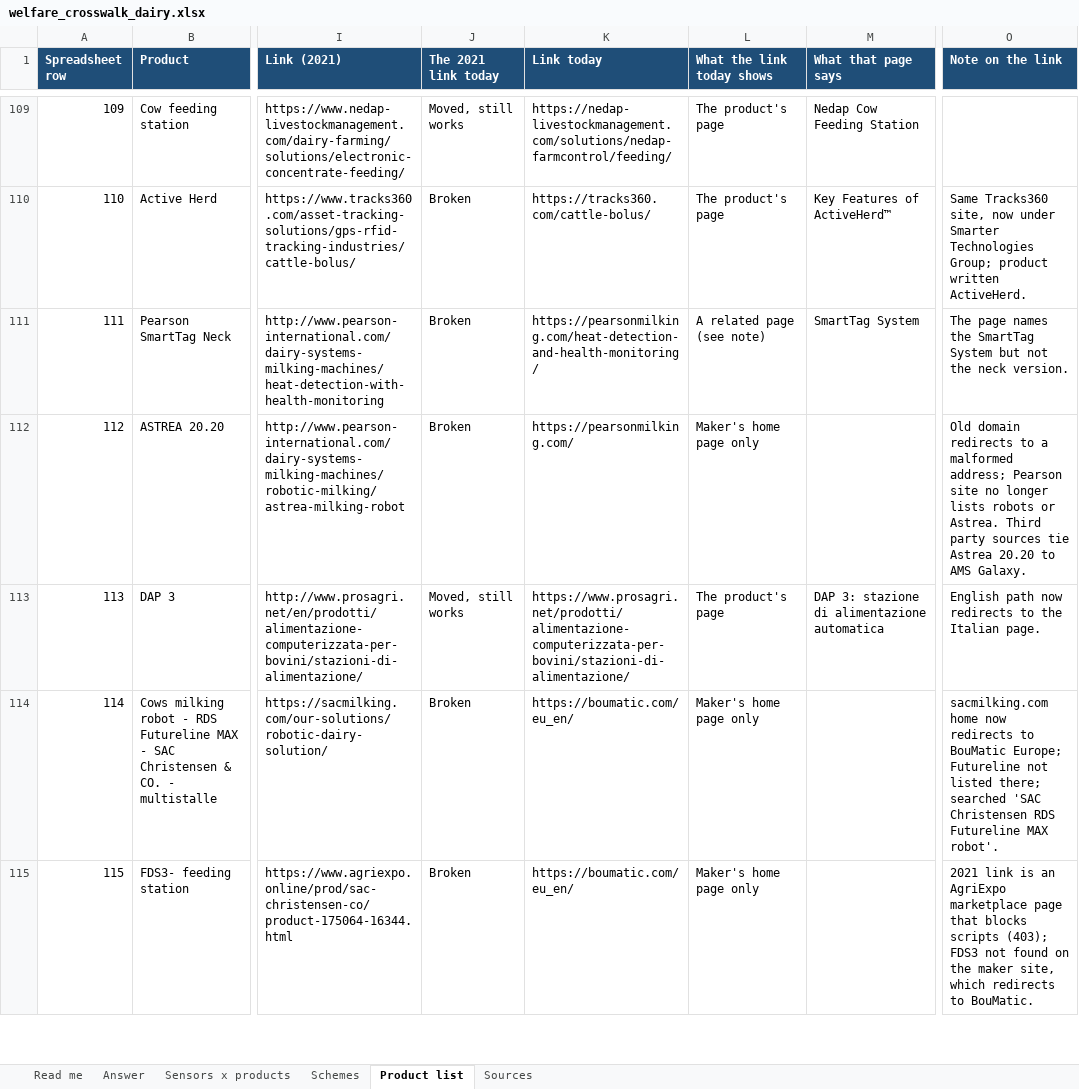
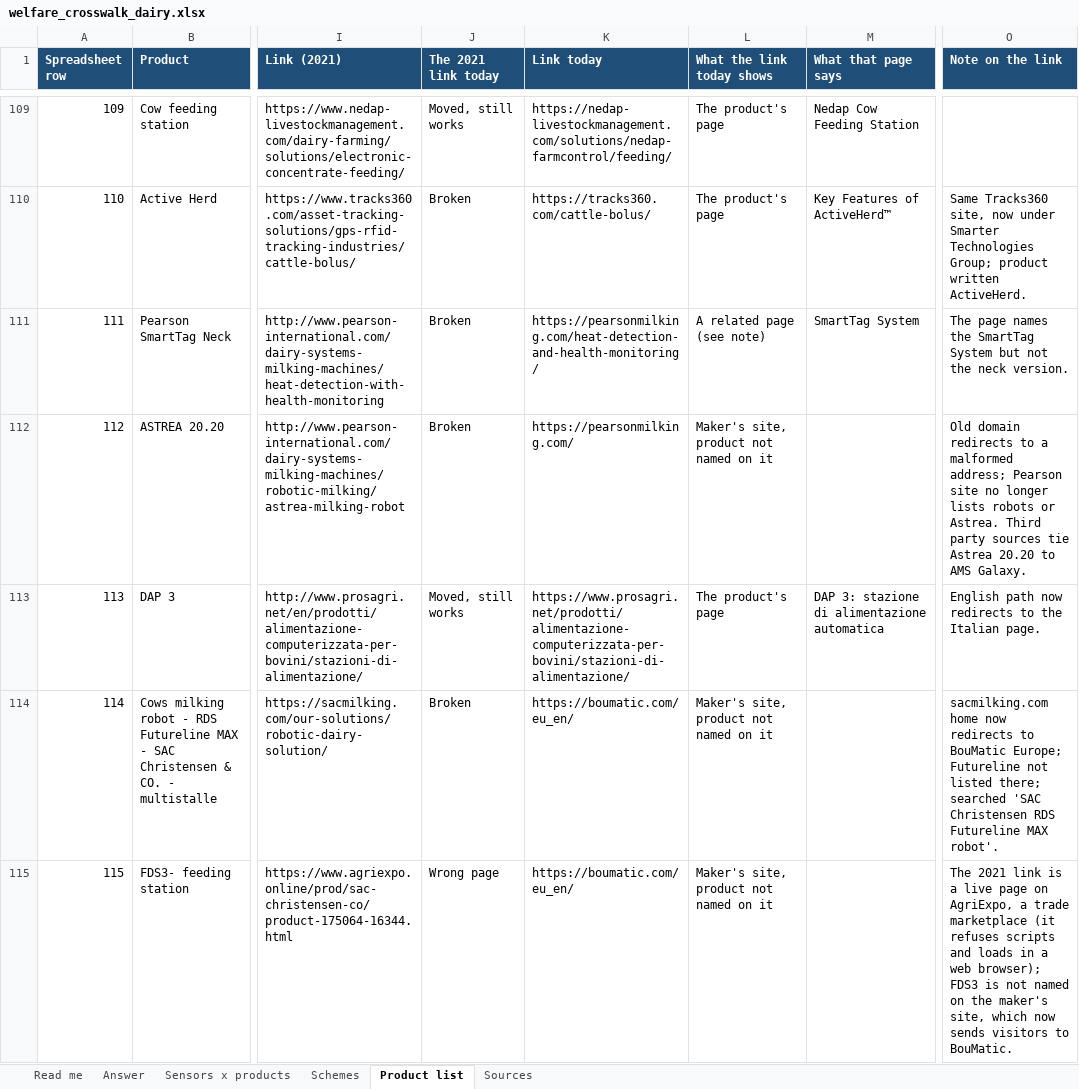
Before and after one commit to NewAi25/welfare-crosswalk, an Excel workbook: 4_output/welfare_crosswalk_dairy.xlsx, sheet Product list, drawn as a sheet; only a part is shown, gaps mark what is left out; values as stored, in another font and other column widths than the file's, no borders; the diff covers the shown part only; the diff names each change by its address in the sheet, - before the commit and + after, or states it on an @@ line.

```diff
--- a/4_output/welfare_crosswalk_dairy.xlsx (sheet Product list)
+++ b/4_output/welfare_crosswalk_dairy.xlsx (sheet Product list)
-L112 (What the link today shows): Maker's home page only
+L112 (What the link today shows): Maker's site, product not named on it
-L114:L115 (What the link today shows): Maker's home page only
+L114:L115 (What the link today shows): Maker's site, product not named on it
-J115 (The 2021 link today): Broken
+J115 (The 2021 link today): Wrong page
-O115 (Note on the link): 2021 link is an AgriExpo marketplace page that blocks scripts (403); FDS3 not found on the maker site, which redirects to BouMatic.
+O115 (Note on the link): The 2021 link is a live page on AgriExpo, a trade marketplace (it refuses scripts and loads in a web browser); FDS3 is not named on the maker's site, which now sends visitors to BouMatic.
```
Also changed, not shown: 59 edited cells elsewhere in this sheet, sheet Read me, 9 other files.
